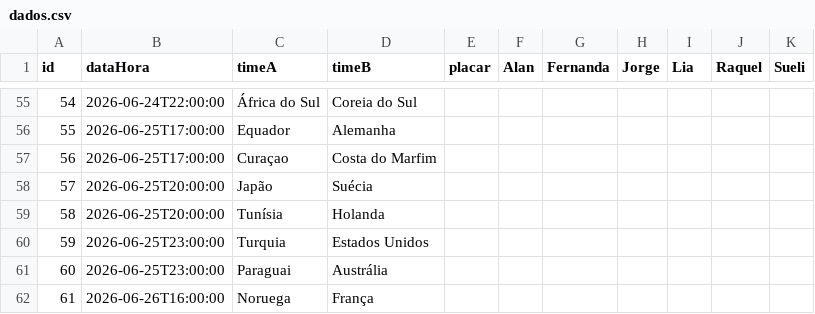
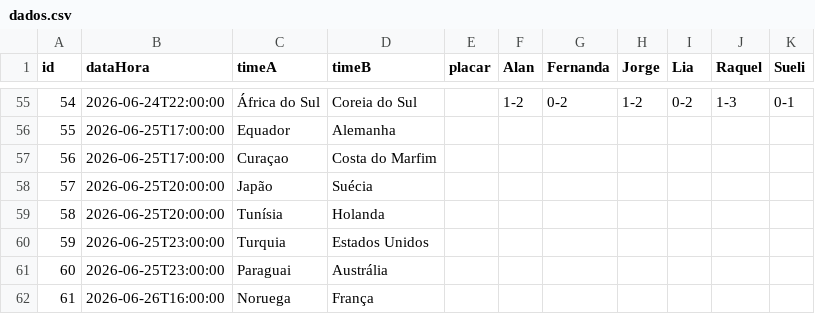
Before and after one commit to jorgerenato/bolao2026, a CSV file: dados.csv, drawn as a sheet; only a part is shown, gaps mark what is left out; the diff covers the shown part only.

```diff
--- a/dados.csv
+++ b/dados.csv
@@ -55,2 +55,2 @@ id,dataHora,timeA,timeB,placar,Alan,Fernanda,Jorge,Lia,Raquel,Sueli
-54,2026-06-24T22:00:00,África do Sul,Coreia do Sul,,,,,,,
+54,2026-06-24T22:00:00,África do Sul,Coreia do Sul,,1-2,0-2,1-2,0-2,1-3,0-1
 55,2026-06-25T17:00:00,Equador,Alemanha,,,,,,,
```
Also changed, not shown: 30 edited cells elsewhere in this file.
